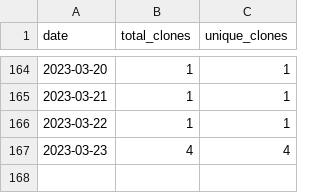
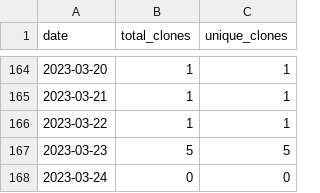
Before and after one commit to merrymitch/COMP4300, a CSV file: .traffic/clones.csv, drawn as a sheet; only a part is shown, gaps mark what is left out.

Commit message:
Updating repository traffic

```diff
--- a/.traffic/clones.csv
+++ b/.traffic/clones.csv
@@ -166,2 +166,3 @@ date,total_clones,unique_clones
 2023-03-22,1,1
-2023-03-23,4,4
+2023-03-23,5,5
+2023-03-24,0,0
```
Also changed, not shown: .traffic/views.csv, 3 other files.
